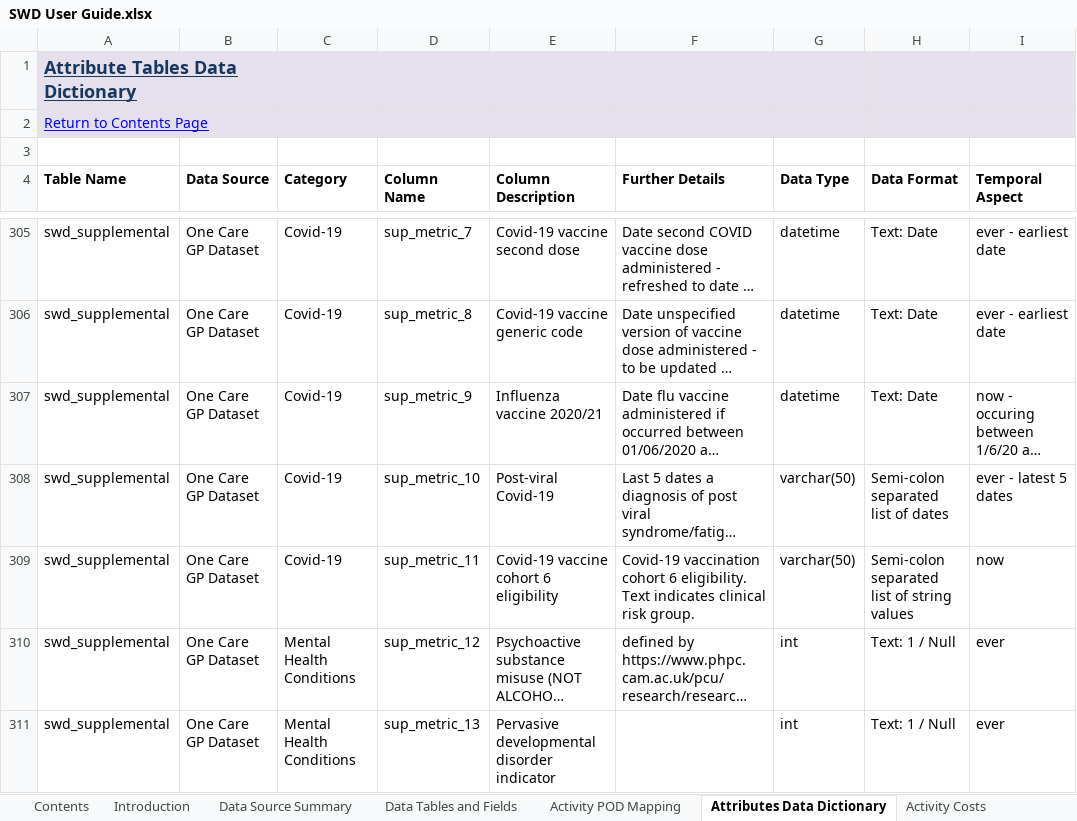
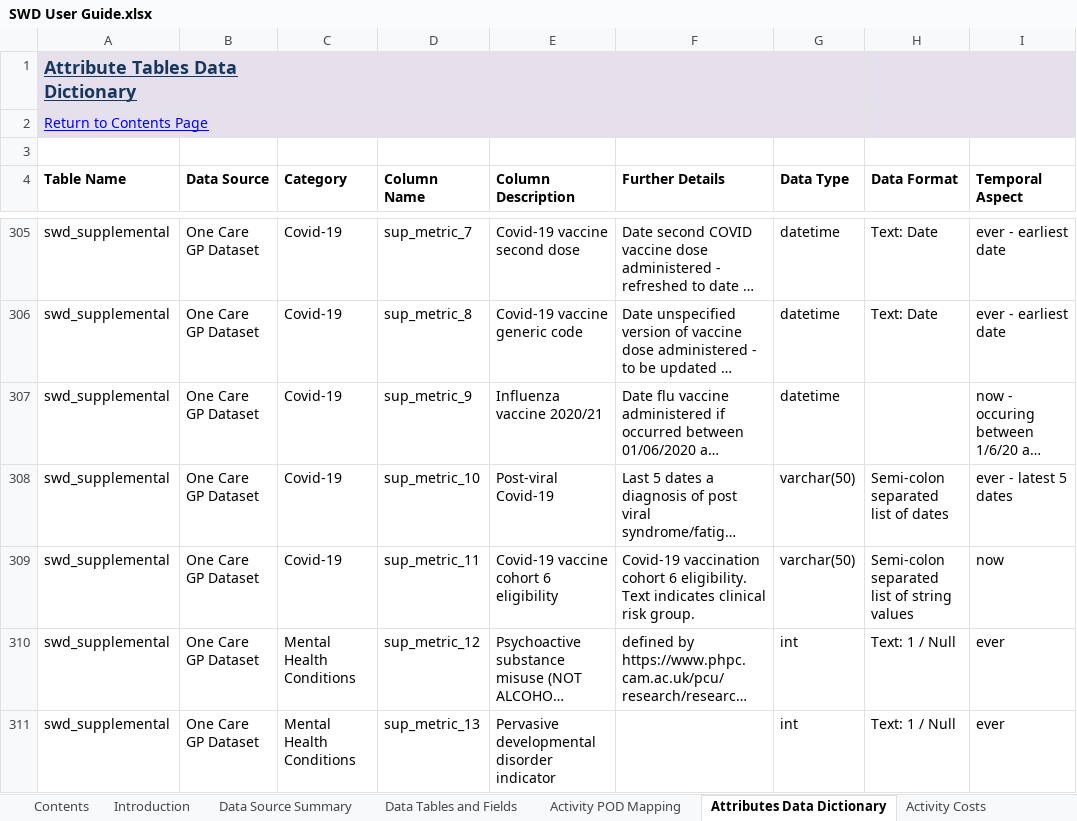
Before and after one commit to BusinessInformationBNSSG/SWD, an Excel workbook: SWD User Guide.xlsx, sheet Attributes Data Dictionary, drawn as a sheet; only a part is shown, gaps mark what is left out; long unchanged cells end in …; values as stored, in another font and other column widths than the file's, no borders; the diff covers the shown part only; the diff names each change by its address in the sheet, - before the commit and + after, or states it on an @@ line.

Commit message:
Add files via upload

```diff
--- a/SWD User Guide.xlsx (sheet Attributes Data Dictionary)
+++ b/SWD User Guide.xlsx (sheet Attributes Data Dictionary)
-H307 (Data Format): Text: Date
+H307 (Data Format): (empty)
```
Also changed, not shown: 17 edited cells elsewhere in this sheet, sheet Data Tables and Fields, sheet Version History.
